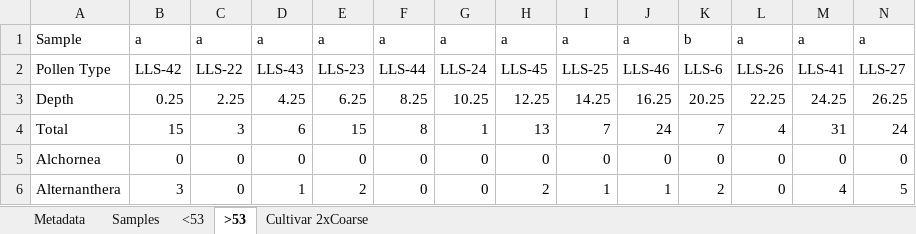
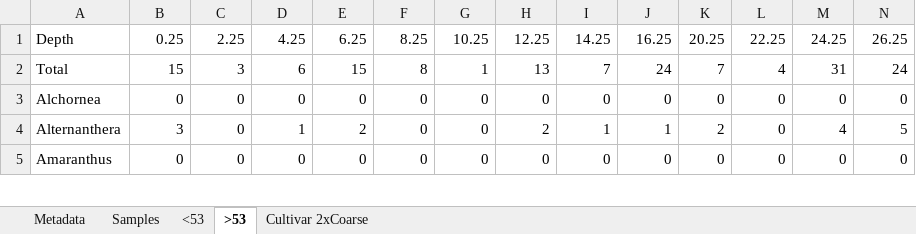
Before and after one commit to JoeHirst-Reading/Laguna_Loma_Suarez, an Excel workbook: LoSua_Pollen.xlsx, sheet >53, drawn as a sheet; only a part is shown; the shorter side is filled out with more unchanged rows; values as stored, in another font and other column widths than the file's, no borders; rows hold the shown columns only; the diff names each change by its address in the sheet, - before the commit and + after, or states it on an @@ line.

```diff
--- a/LoSua_Pollen.xlsx (sheet >53)
+++ b/LoSua_Pollen.xlsx (sheet >53)
-row 1: Sample | a | a | a | a | a | a | a | a | a | b | a | a | a
-row 2: Pollen Type | LLS-42 | LLS-22 | LLS-43 | LLS-23 | LLS-44 | LLS-24 | LLS-45 | LLS-25 | LLS-46 | LLS-6 | LLS-26 | LLS-41 | LLS-27
```
Also changed, not shown: sheet Cultivar 2xCoarse, sheet <53, Collated.xlsx.
